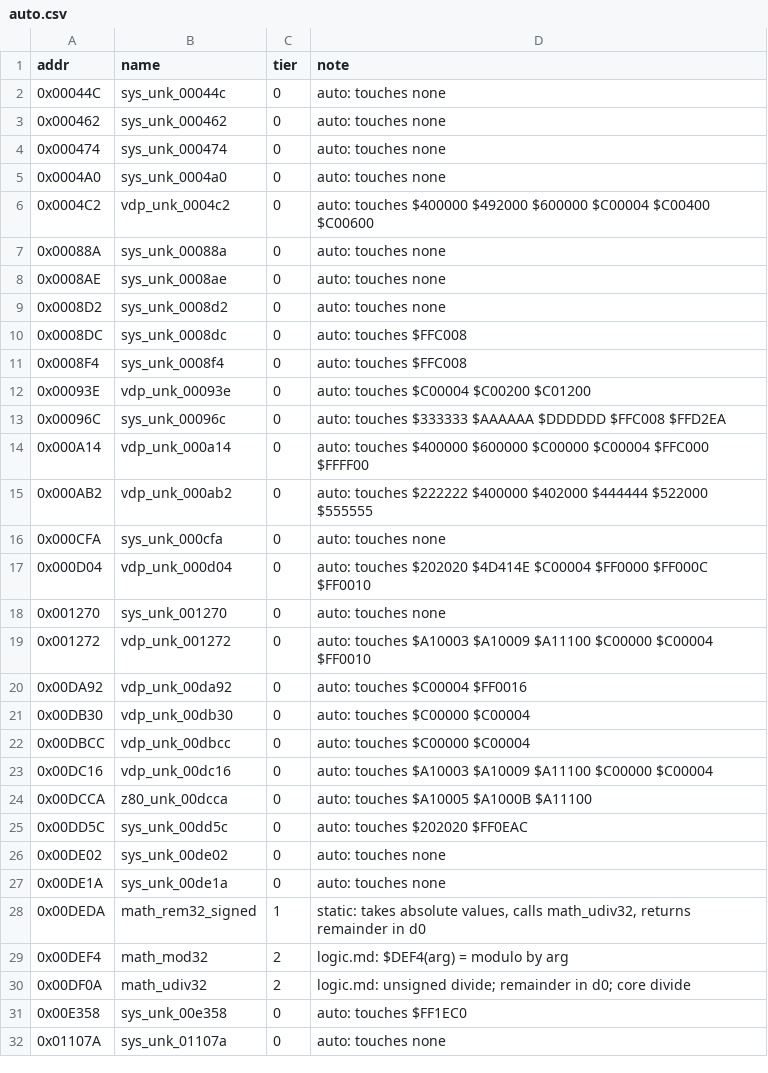
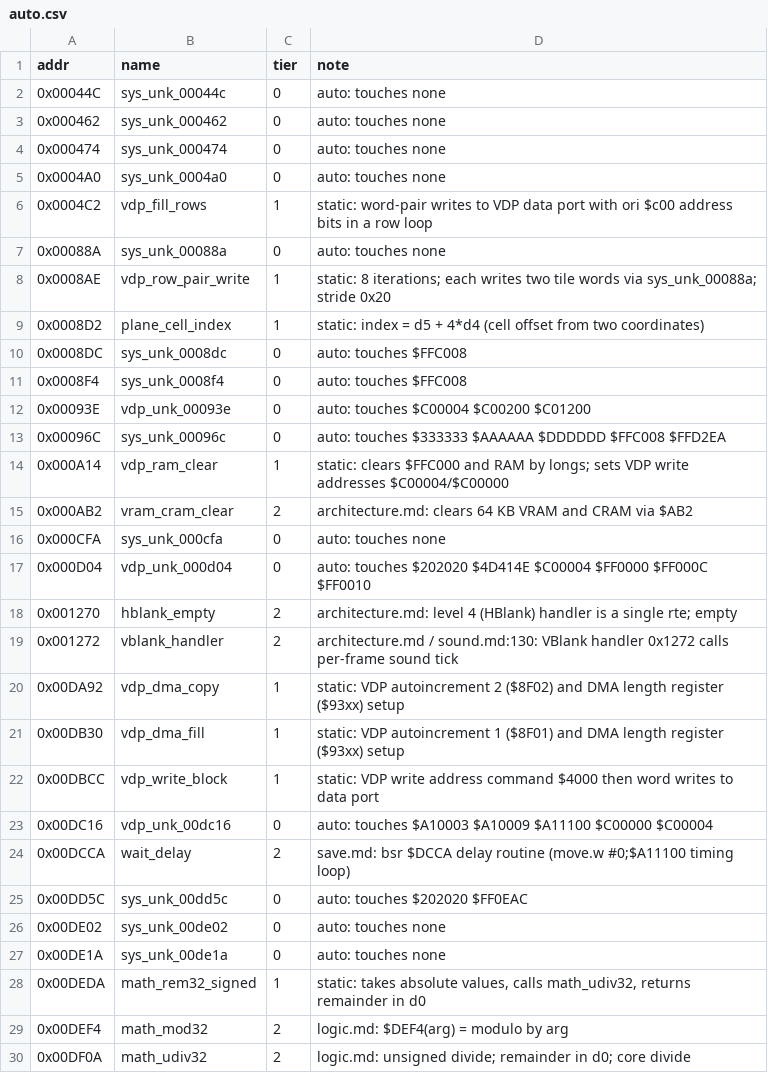
Before and after one commit to Dayset/RoPSegaMD16, a CSV file: disasm/symbols/auto.csv, drawn as a sheet; only a part is shown; the shorter side is filled out with more unchanged rows.

```diff
--- a/disasm/symbols/auto.csv
+++ b/disasm/symbols/auto.csv
@@ -5,6 +5,6 @@ addr,name,tier,note
 0x0004A0,sys_unk_0004a0,0,auto: touches none
-0x0004C2,vdp_unk_0004c2,0,auto: touches $400000 $492000 $600000 $C00004 $C00400 $C00600
+0x0004C2,vdp_fill_rows,1,static: word-pair writes to VDP data port with ori $c00 address bits in a row loop
 0x00088A,sys_unk_00088a,0,auto: touches none
-0x0008AE,sys_unk_0008ae,0,auto: touches none
-0x0008D2,sys_unk_0008d2,0,auto: touches none
+0x0008AE,vdp_row_pair_write,1,static: 8 iterations; each writes two tile words via sys_unk_00088a; stride 0x20
+0x0008D2,plane_cell_index,1,static: index = d5 + 4*d4 (cell offset from two coordinates)
 0x0008DC,sys_unk_0008dc,0,auto: touches $FFC008
@@ -13,13 +13,13 @@ addr,name,tier,note
 0x00096C,sys_unk_00096c,0,auto: touches $333333 $AAAAAA $DDDDDD $FFC008 $FFD2EA
-0x000A14,vdp_unk_000a14,0,auto: touches $400000 $600000 $C00000 $C00004 $FFC000 $FFFF00
-0x000AB2,vdp_unk_000ab2,0,auto: touches $222222 $400000 $402000 $444444 $522000 $555555
+0x000A14,vdp_ram_clear,1,static: clears $FFC000 and RAM by longs; sets VDP write addresses $C00004/$C00000
+0x000AB2,vram_cram_clear,2,architecture.md: clears 64 KB VRAM and CRAM via $AB2
 0x000CFA,sys_unk_000cfa,0,auto: touches none
 0x000D04,vdp_unk_000d04,0,auto: touches $202020 $4D414E $C00004 $FF0000 $FF000C $FF0010
-0x001270,sys_unk_001270,0,auto: touches none
-0x001272,vdp_unk_001272,0,auto: touches $A10003 $A10009 $A11100 $C00000 $C00004 $FF0010
-0x00DA92,vdp_unk_00da92,0,auto: touches $C00004 $FF0016
-0x00DB30,vdp_unk_00db30,0,auto: touches $C00000 $C00004
-0x00DBCC,vdp_unk_00dbcc,0,auto: touches $C00000 $C00004
+0x001270,hblank_empty,2,architecture.md: level 4 (HBlank) handler is a single rte; empty
+0x001272,vblank_handler,2,architecture.md / sound.md:130: VBlank handler 0x1272 calls per-frame sound tick
+0x00DA92,vdp_dma_copy,1,static: VDP autoincrement 2 ($8F02) and DMA length register ($93xx) setup
+0x00DB30,vdp_dma_fill,1,static: VDP autoincrement 1 ($8F01) and DMA length register ($93xx) setup
+0x00DBCC,vdp_write_block,1,static: VDP write address command $4000 then word writes to data port
 0x00DC16,vdp_unk_00dc16,0,auto: touches $A10003 $A10009 $A11100 $C00000 $C00004
-0x00DCCA,z80_unk_00dcca,0,auto: touches $A10005 $A1000B $A11100
+0x00DCCA,wait_delay,2,save.md: bsr $DCCA delay routine (move.w #0;$A11100 timing loop)
 0x00DD5C,sys_unk_00dd5c,0,auto: touches $202020 $FF0EAC
```
Also changed, not shown: 3 other files.
